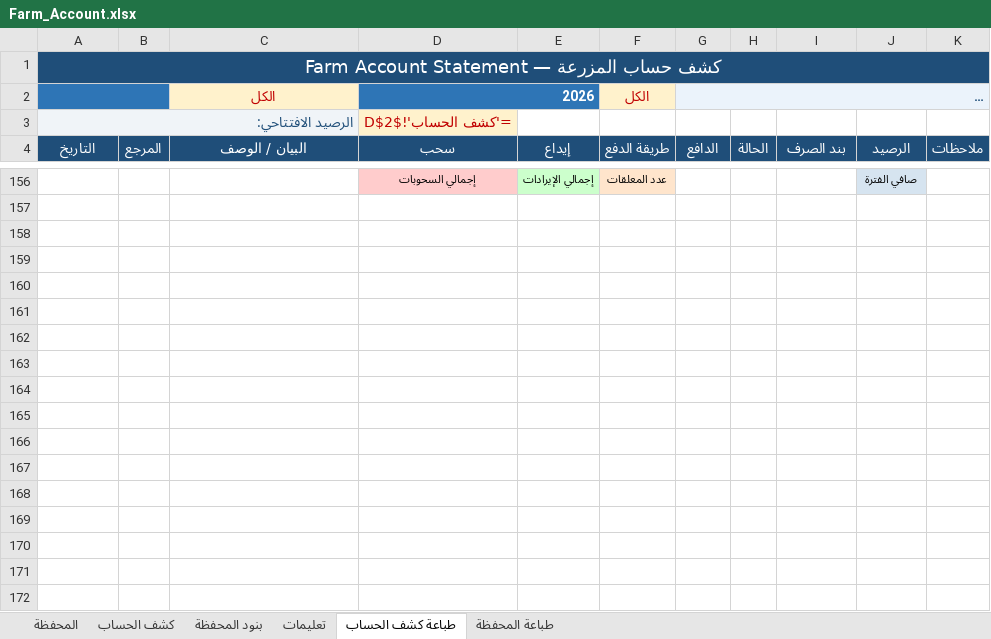
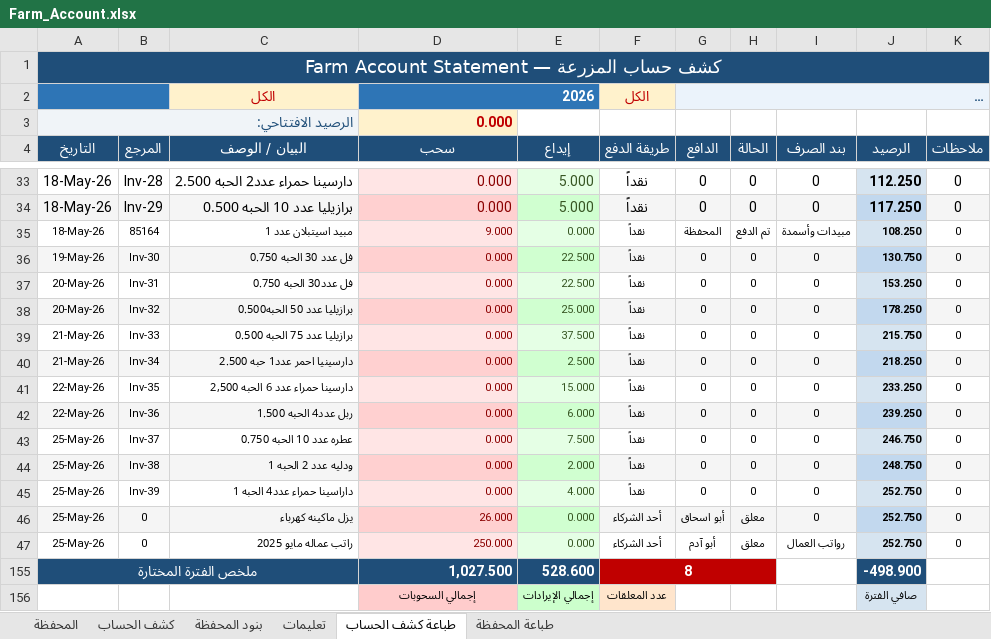
Before and after one commit to hadi907/ftm8-monitor, an Excel workbook: Farm_Account.xlsx, sheet طباعة كشف الحساب, drawn as a sheet; only a part is shown, gaps mark what is left out; long unchanged cells end in …; values as stored, in another font and other column widths than the file's, no borders; formulas without a stored value are shown as written; conditional formats not drawn; the diff covers the shown part only; the diff names each change by its address in the sheet, - before the commit and + after, or states it on an @@ line.

```diff
--- a/Farm_Account.xlsx (sheet طباعة كشف الحساب)
+++ b/Farm_Account.xlsx (sheet طباعة كشف الحساب)
-D3 (سحب): ='كشف الحساب'!$D$2
+D3 (سحب): 0.000
+row 33: 18-May-26 | Inv-28 | دارسينا حمراء عدد2 الحبه 2.500 | 0.000 | 5.000 | نقداً | 0 | 0 | 0 | 112.250 | 0
+row 34: 18-May-26 | Inv-29 | برازيليا عدد 10 الحبه 0.500 | 0.000 | 5.000 | نقداً | 0 | 0 | 0 | 117.250 | 0
+row 35: 18-May-26 | 85164 | مبيد اسيتبلان عدد 1 | 9.000 | 0.000 | نقداً | المحفظة | تم الدفع | مبيدات وأسمدة | 108.250 | 0
+row 36: 19-May-26 | Inv-30 | فل عدد 30 الحبه 0.750 | 0.000 | 22.500 | نقداً | 0 | 0 | 0 | 130.750 | 0
+row 37: 20-May-26 | Inv-31 | فل عدد30 الحبه 0.750 | 0.000 | 22.500 | نقداً | 0 | 0 | 0 | 153.250 | 0
+row 38: 20-May-26 | Inv-32 | برازيليا عدد 50 الحبه0.500 | 0.000 | 25.000 | نقداً | 0 | 0 | 0 | 178.250 | 0
+row 39: 21-May-26 | Inv-33 | برازيليا عدد 75 الحبه 0.500 | 0.000 | 37.500 | نقداً | 0 | 0 | 0 | 215.750 | 0
+row 40: 21-May-26 | Inv-34 | دارسينيا احمر عدد1 حبه 2.500 | 0.000 | 2.500 | نقداً | 0 | 0 | 0 | 218.250 | 0
+row 41: 22-May-26 | Inv-35 | دارسينا حمراء عدد 6 الحبه 2,500 | 0.000 | 15.000 | نقداً | 0 | 0 | 0 | 233.250 | 0
+row 42: 22-May-26 | Inv-36 | ربل عدد4 الحبه 1.500 | 0.000 | 6.000 | نقداً | 0 | 0 | 0 | 239.250 | 0
+row 43: 25-May-26 | Inv-37 | عطره عدد 10 الحبه 0.750 | 0.000 | 7.500 | نقداً | 0 | 0 | 0 | 246.750 | 0
+row 44: 25-May-26 | Inv-38 | ودليه عدد 2 الحبه 1 | 0.000 | 2.000 | نقداً | 0 | 0 | 0 | 248.750 | 0
+row 45: 25-May-26 | Inv-39 | داراسينا حمراء عدد4 الحبه 1 | 0.000 | 4.000 | نقداً | 0 | 0 | 0 | 252.750 | 0
+row 46: 25-May-26 | 0 | يزل ماكينه كهرباء | 26.000 | 0.000 | أحد الشركاء | أبو اسحاق | معلق | 0 | 252.750 | 0
+row 47: 25-May-26 | 0 | راتب عماله مايو 2025 | 250.000 | 0.000 | أحد الشركاء | أبو آدم | معلق | رواتب العمال | 252.750 | 0
+row 155: ملخص الفترة المختارة |  |  | 1,027.500 | 528.600 | 8 |  |  |  | -498.900
```
Also changed, not shown: 28 added rows and 44 removed rows elsewhere in this sheet, sheet المحفظة, sheet كشف الحساب, sheet طباعة المحفظة, hidden cells.
